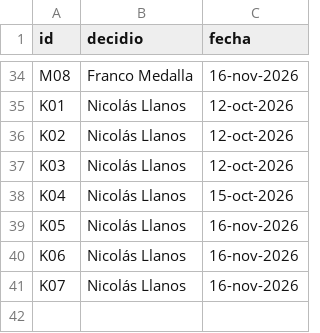
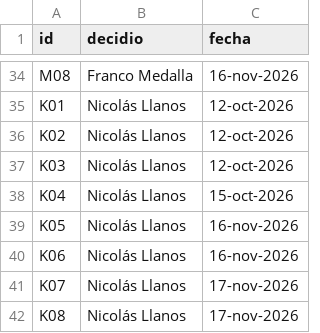
Before and after one commit to FrancoMedalla/TIN-G3-Retail, a CSV file: cadena/responsables_bitacora.csv, drawn as a sheet; only a part is shown, gaps mark what is left out.

```diff
--- a/cadena/responsables_bitacora.csv
+++ b/cadena/responsables_bitacora.csv
@@ -40,2 +40,3 @@ K05,Nicolás Llanos,16-nov-2026
 K06,Nicolás Llanos,16-nov-2026
-K07,Nicolás Llanos,16-nov-2026
+K07,Nicolás Llanos,17-nov-2026
+K08,Nicolás Llanos,17-nov-2026
```
Also changed, not shown: salidas/bitacora_supuestos.csv, salidas/pruebas_ultima_corrida.csv, 8 other files.
